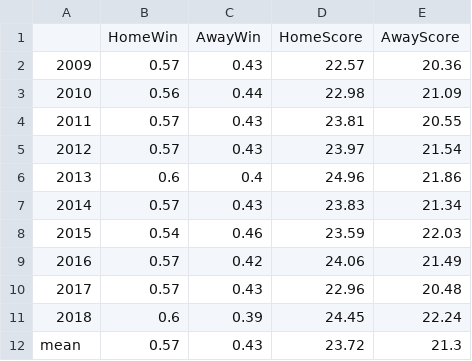
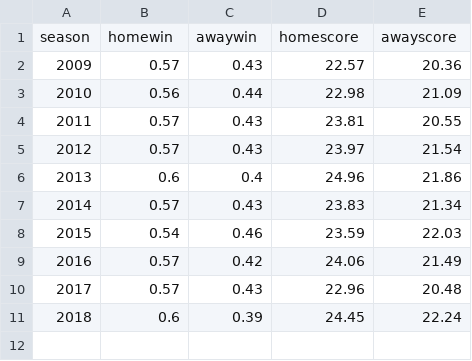
Before and after one commit to Mattyapolis/NFL-Home-Away-Analysis-, a CSV file: CSV files/Overall_Average_Table.csv, drawn as a sheet; removed rows and columns are numbered as before the commit, all else as after; the diff names each change by its address in the sheet, - before the commit and + after, or states it on an @@ line.

Commit message:
changes to csv

```diff
--- a/CSV files/Overall_Average_Table.csv
+++ b/CSV files/Overall_Average_Table.csv
-row 1:  | HomeWin | AwayWin | HomeScore | AwayScore
+row 1: season | homewin | awaywin | homescore | awayscore
-row 12: mean | 0.57 | 0.43 | 23.72 | 21.3
```
